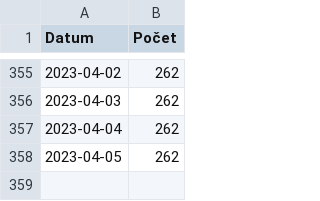
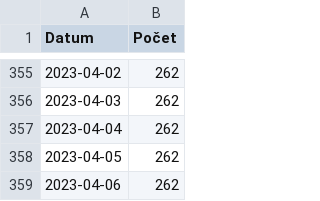
Before and after one commit to pionyr/seznam-datovek, a CSV file: history.csv, drawn as a sheet; only a part is shown, gaps mark what is left out.

```diff
--- a/history.csv
+++ b/history.csv
@@ -358 +358,2 @@ Datum,Počet
 2023-04-05,262
+2023-04-06,262
```
Also changed, not shown: 1 other file.
